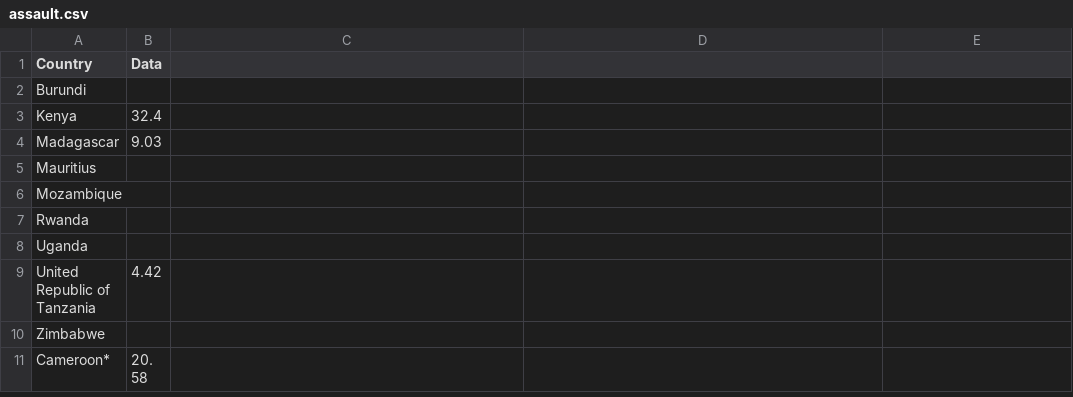
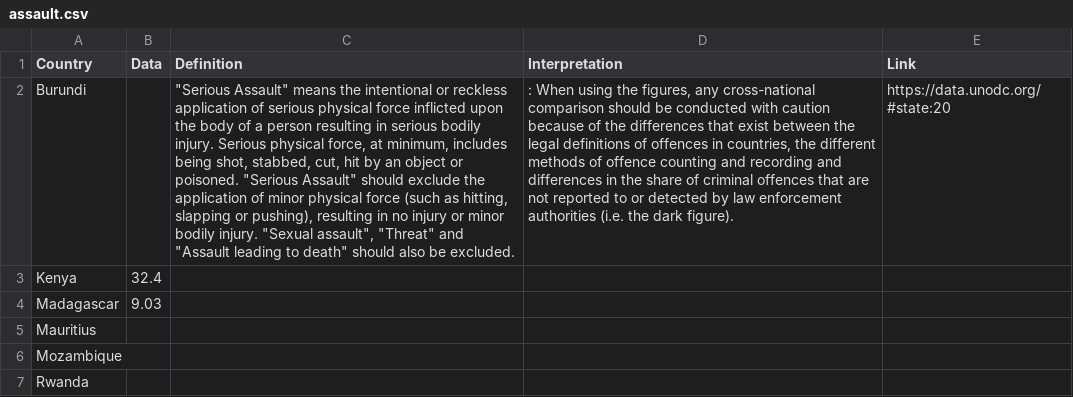
Before and after one commit to alisq/drug-policy, a CSV file: public/data/outcomes/assault.csv, drawn as a sheet; only a part is shown; the shorter side is filled out with more unchanged rows; the diff names each change by its address in the sheet, - before the commit and + after, or states it on an @@ line.

Commit message:
added multiple datasets

```diff
--- a/public/data/outcomes/assault.csv
+++ b/public/data/outcomes/assault.csv
-C1: (empty)
+C1: Definition
-D1: (empty)
+D1: Interpretation
-E1: (empty)
+E1: Link
-C2 (Definition): (empty)
+C2 (Definition): "Serious Assault" means the intentional or reckless application of serious physical force inflicted upon the body of a person resulting in serious bodily injury. Serious physical force, at minimum, includes being shot, stabbed, cut, hit by an object or poisoned. "Serious Assault" should exclude the application of minor physical force (such as hitting, slapping or pushing), resulting in no injury or minor bodily injury. "Sexual assault", "Threat" and "Assault leading to death" should also be excluded.
-D2 (Interpretation): (empty)
+D2 (Interpretation): : When using the figures, any cross-national comparison should be conducted with caution because of the differences that exist between the legal definitions of offences in countries, the different methods of offence counting and recording and differences in the share of criminal offences that are not reported to or detected by law enforcement authorities (i.e. the dark figure).
-E2 (Link): (empty)
+E2 (Link): https://data.unodc.org/#state:20
```
Also changed, not shown: 7 other files.
